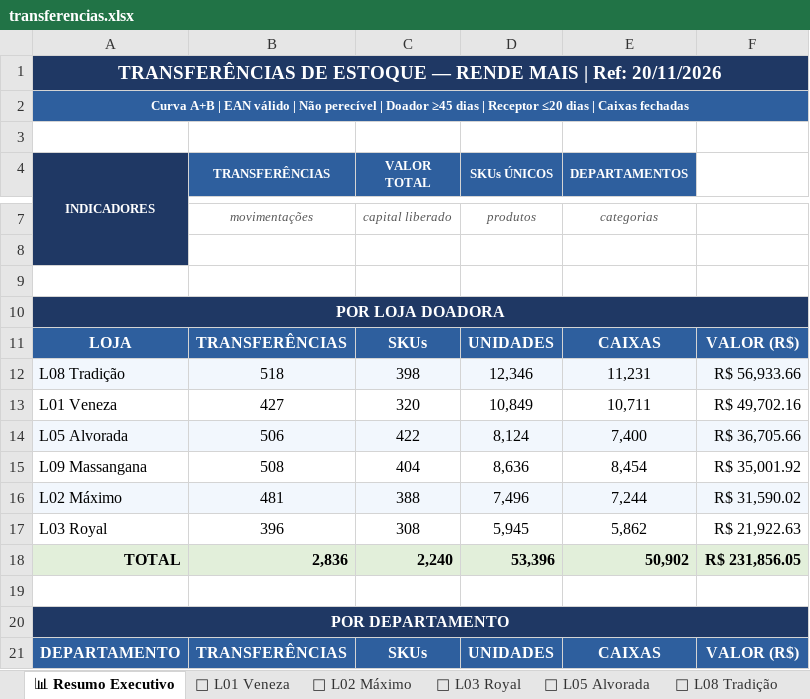
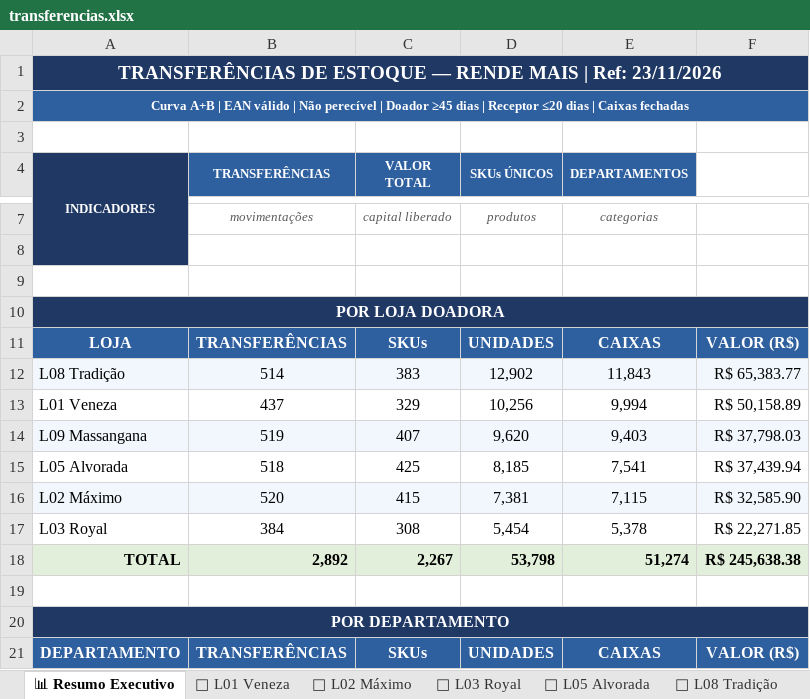
Before and after one commit to luciano504/rendemais-painel, an Excel workbook: data/transferencias.xlsx, sheet 📊 Resumo Executivo, drawn as a sheet; only a part is shown, gaps mark what is left out; values as stored, in another font and other column widths than the file's, no borders; removed rows and columns are numbered as before the commit, all else as after; the diff covers the shown part only; the diff names each change by its address in the sheet, - before the commit and + after, or states it on an @@ line.

```diff
--- a/data/transferencias.xlsx (sheet 📊 Resumo Executivo)
+++ b/data/transferencias.xlsx (sheet 📊 Resumo Executivo)
-A1 (INDICADORES): …| Ref: 20/11/2026
+A1 (INDICADORES): …| Ref: 23/11/2026
-B12 (TRANSFERÊNCIAS): 518
+B12 (TRANSFERÊNCIAS): 514
-C12 (VALOR TOTAL): 398
+C12 (VALOR TOTAL): 383
-D12 (SKUs ÚNICOS): 12,346
+D12 (SKUs ÚNICOS): 12,902
-E12 (DEPARTAMENTOS): 11,231
+E12 (DEPARTAMENTOS): 11,843
-F12: R$ 56,933.66
+F12: R$ 65,383.77
-B13 (TRANSFERÊNCIAS): 427
+B13 (TRANSFERÊNCIAS): 437
-C13 (VALOR TOTAL): 320
+C13 (VALOR TOTAL): 329
-D13 (SKUs ÚNICOS): 10,849
+D13 (SKUs ÚNICOS): 10,256
-E13 (DEPARTAMENTOS): 10,711
+E13 (DEPARTAMENTOS): 9,994
-F13: R$ 49,702.16
+F13: R$ 50,158.89
-row 14: L05 Alvorada | 506 | 422 | 8,124 | 7,400 | R$ 36,705.66
-A14:F14 fill: none
+A14:F14 fill: #F2F7FD
-B14 (TRANSFERÊNCIAS): 508
+B14 (TRANSFERÊNCIAS): 519
-C14 (VALOR TOTAL): 404
+C14 (VALOR TOTAL): 407
-D14 (SKUs ÚNICOS): 8,636
+D14 (SKUs ÚNICOS): 9,620
-E14 (DEPARTAMENTOS): 8,454
+E14 (DEPARTAMENTOS): 9,403
-F14: R$ 35,001.92
+F14: R$ 37,798.03
+row 15: L05 Alvorada | 518 | 425 | 8,185 | 7,541 | R$ 37,439.94
-B16 (TRANSFERÊNCIAS): 481
+B16 (TRANSFERÊNCIAS): 520
-C16 (VALOR TOTAL): 388
+C16 (VALOR TOTAL): 415
-D16 (SKUs ÚNICOS): 7,496
+D16 (SKUs ÚNICOS): 7,381
-E16 (DEPARTAMENTOS): 7,244
+E16 (DEPARTAMENTOS): 7,115
-F16: R$ 31,590.02
+F16: R$ 32,585.90
-B17 (TRANSFERÊNCIAS): 396
+B17 (TRANSFERÊNCIAS): 384
-D17 (SKUs ÚNICOS): 5,945
+D17 (SKUs ÚNICOS): 5,454
-E17 (DEPARTAMENTOS): 5,862
+E17 (DEPARTAMENTOS): 5,378
-F17: R$ 21,922.63
+F17: R$ 22,271.85
-B18 (TRANSFERÊNCIAS): 2,836
+B18 (TRANSFERÊNCIAS): 2,892
-C18 (VALOR TOTAL): 2,240
+C18 (VALOR TOTAL): 2,267
-D18 (SKUs ÚNICOS): 53,396
+D18 (SKUs ÚNICOS): 53,798
-E18 (DEPARTAMENTOS): 50,902
+E18 (DEPARTAMENTOS): 51,274
-F18: R$ 231,856.05
+F18: R$ 245,638.38
```
Also changed, not shown: 6 added rows, 7 removed rows, 100 edited cells and cell formats elsewhere in this sheet, sheet 🏪 L08 Tradição, sheet 🏪 L02 Máximo, sheet 🏪 L05 Alvorada, sheet 🏪 L09 Massangana, sheet 🏪 L01 Veneza, sheet 🏪 L03 Royal, data/categorias.xlsx, data/estoque_parado.xlsx, 1 other file.
